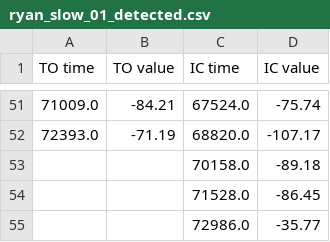
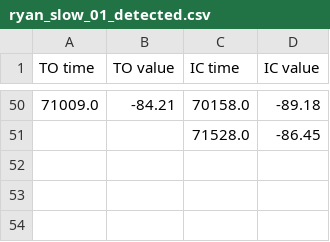
Before and after one commit to akhetovasofya/RealTimeGaitDetection, a CSV file: DataProccessing/04-14-23/Detected/ryan_slow_01_detected.csv, drawn as a sheet; only a part is shown, gaps mark what is left out; the diff covers the shown part only.

```diff
--- a/DataProccessing/04-14-23/Detected/ryan_slow_01_detected.csv
+++ b/DataProccessing/04-14-23/Detected/ryan_slow_01_detected.csv
@@ -51,5 +50,2 @@ TO time,TO value,IC time,IC value
-71009.0,-84.21,67524.0,-75.74
-72393.0,-71.19,68820.0,-107.17
-,,70158.0,-89.18
+71009.0,-84.21,70158.0,-89.18
 ,,71528.0,-86.45
-,,72986.0,-35.77
```
Also changed, not shown: 11 added rows, 12 removed rows and 74 edited cells elsewhere in this file, DataProccessing/04-14-23/Detected/becca_fast_01_detected.csv, DataProccessing/04-14-23/Detected/daniel_vary_01_detected.csv, 37 other files.
